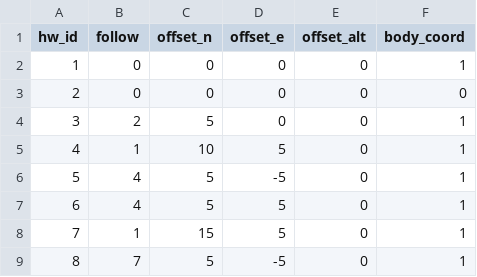
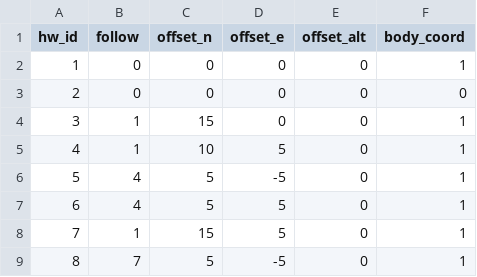
Before and after one commit to alireza787b/mavsdk_drone_show, a CSV file: swarm_sitl.csv, drawn as a sheet; only a part is shown.

Commit message:
Update swarm data: 2025-05-08 10:18:33

```diff
--- a/swarm_sitl.csv
+++ b/swarm_sitl.csv
@@ -3,3 +3,3 @@ hw_id,follow,offset_n,offset_e,offset_alt,body_coord
 2,0,0,0,0,0
-3,2,5,0,0,1
+3,1,15,0,0,1
 4,1,10,5,0,1
```
